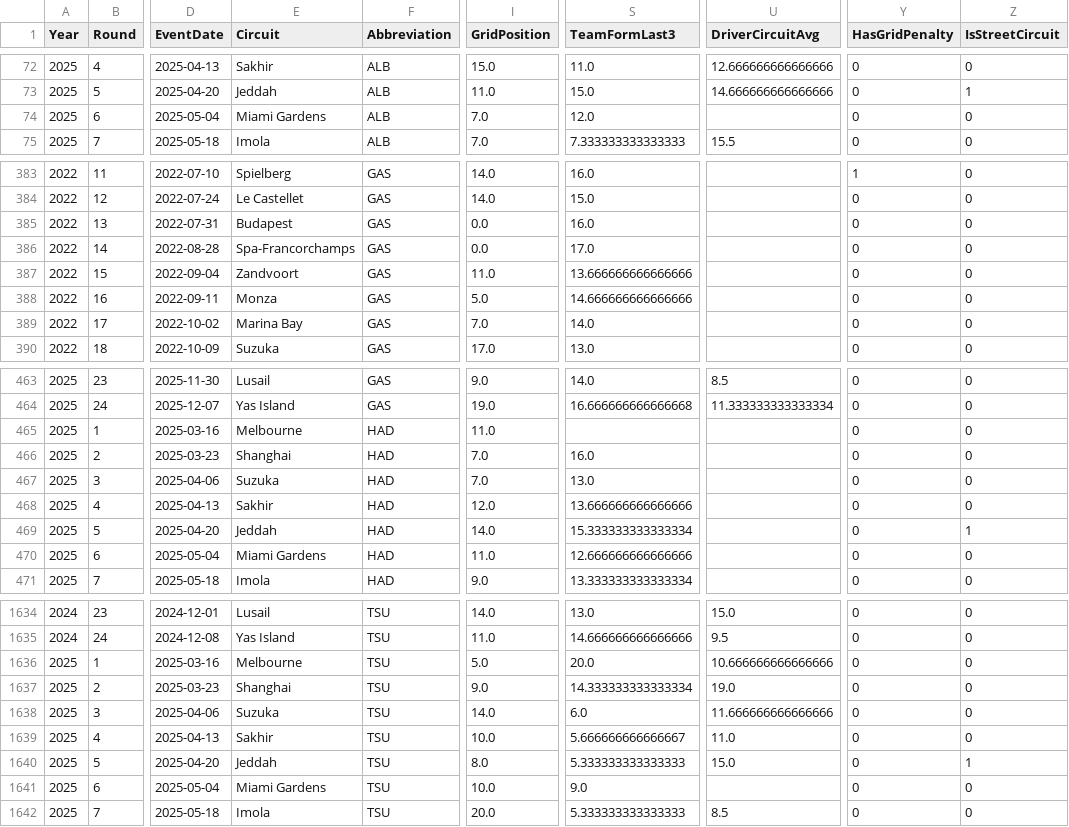
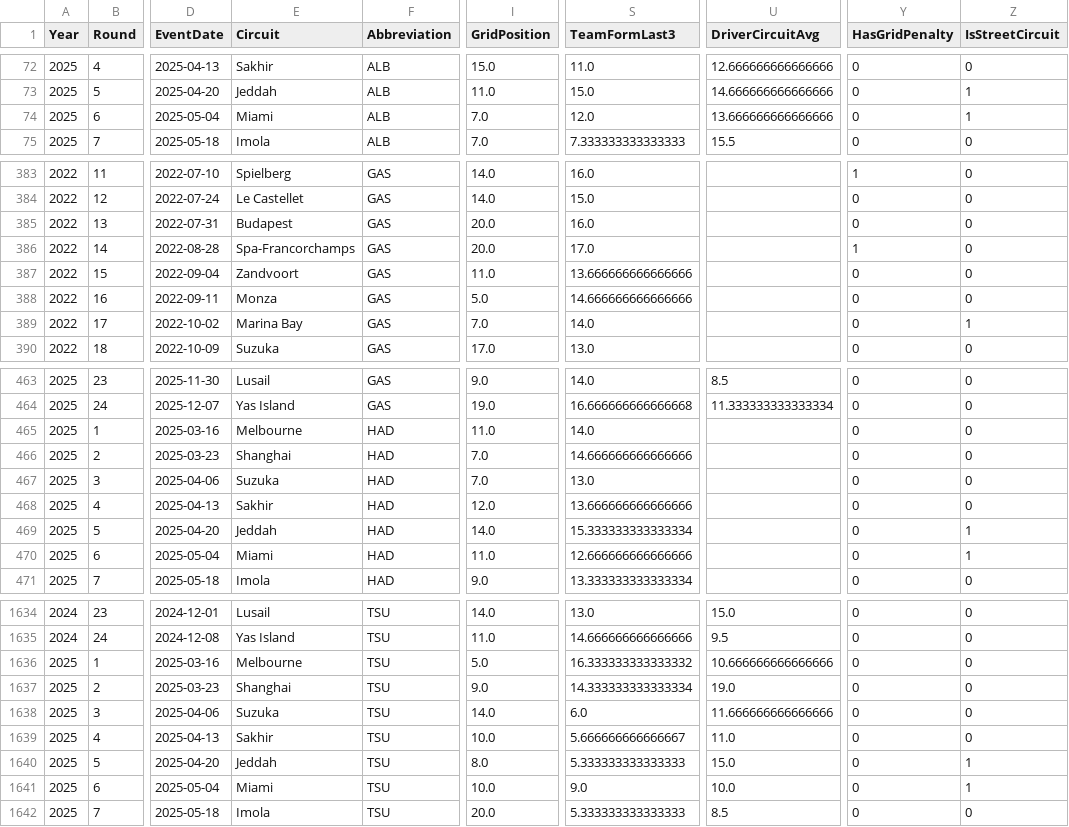
Before and after one commit to Om-Ravindra-Patil/F1-Race-Predictor, a CSV file: data/processed/features_2022_2025.csv, drawn as a sheet; only a part is shown, gaps mark what is left out; the diff covers the shown part only; the diff names each change by its address in the sheet, - before the commit and + after, or states it on an @@ line.

```diff
--- a/data/processed/features_2022_2025.csv
+++ b/data/processed/features_2022_2025.csv
-E74 (Circuit): Miami Gardens
+E74 (Circuit): Miami
-U74 (DriverCircuitAvg): (empty)
+U74 (DriverCircuitAvg): 13.666666666666666
-Z74 (IsStreetCircuit): 0
+Z74 (IsStreetCircuit): 1
-I385:I386 (GridPosition): 0.0
+I385:I386 (GridPosition): 20.0
-Y386 (HasGridPenalty): 0
+Y386 (HasGridPenalty): 1
-Z389 (IsStreetCircuit): 0
+Z389 (IsStreetCircuit): 1
-S465 (TeamFormLast3): (empty)
+S465 (TeamFormLast3): 14.0
-S466 (TeamFormLast3): 16.0
+S466 (TeamFormLast3): 14.666666666666666
-E470 (Circuit): Miami Gardens
+E470 (Circuit): Miami
-Z470 (IsStreetCircuit): 0
+Z470 (IsStreetCircuit): 1
-S1636 (TeamFormLast3): 20.0
+S1636 (TeamFormLast3): 16.333333333333332
-E1641 (Circuit): Miami Gardens
+E1641 (Circuit): Miami
-U1641 (DriverCircuitAvg): (empty)
+U1641 (DriverCircuitAvg): 10.0
-Z1641 (IsStreetCircuit): 0
+Z1641 (IsStreetCircuit): 1
```
Also changed, not shown: 147 edited cells elsewhere in this file, notebooks/comparison_2025.csv, 7 other files.
